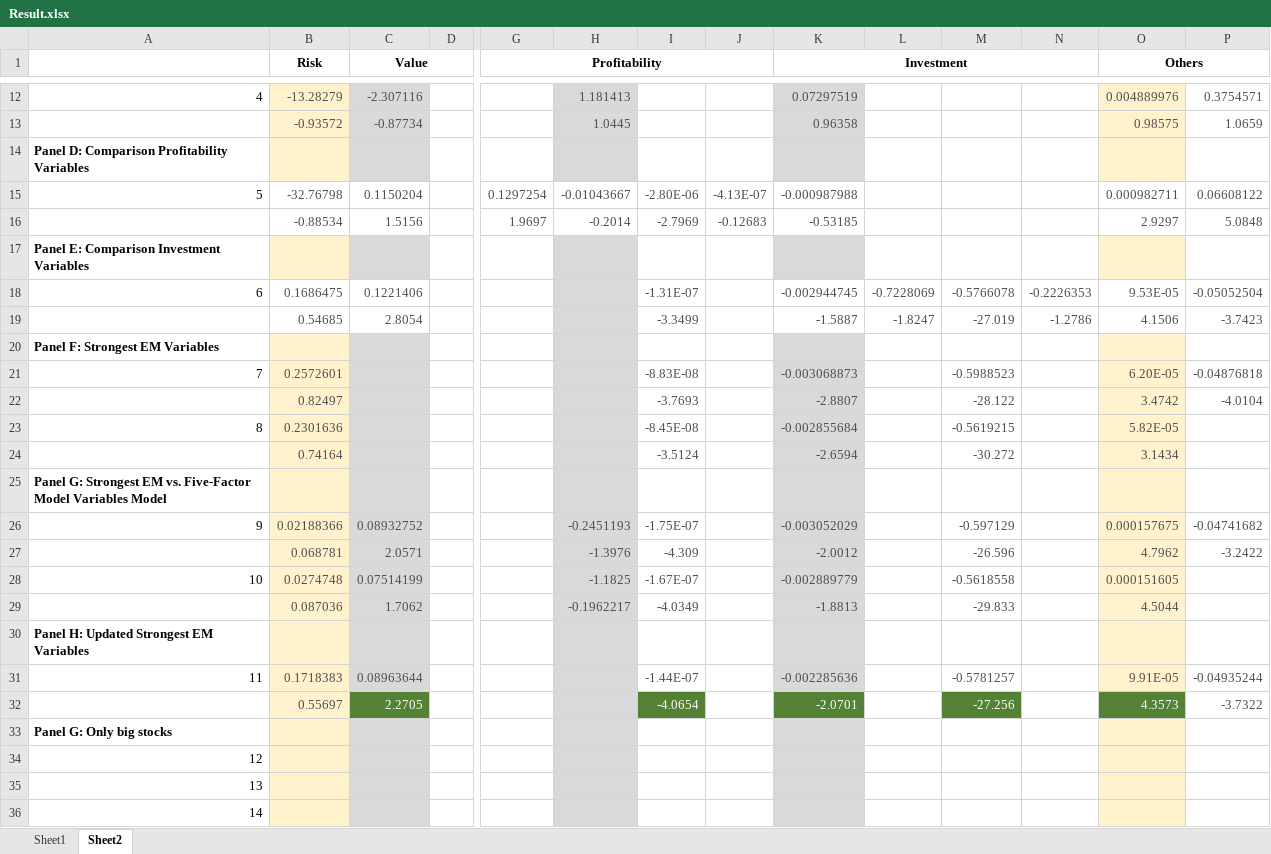
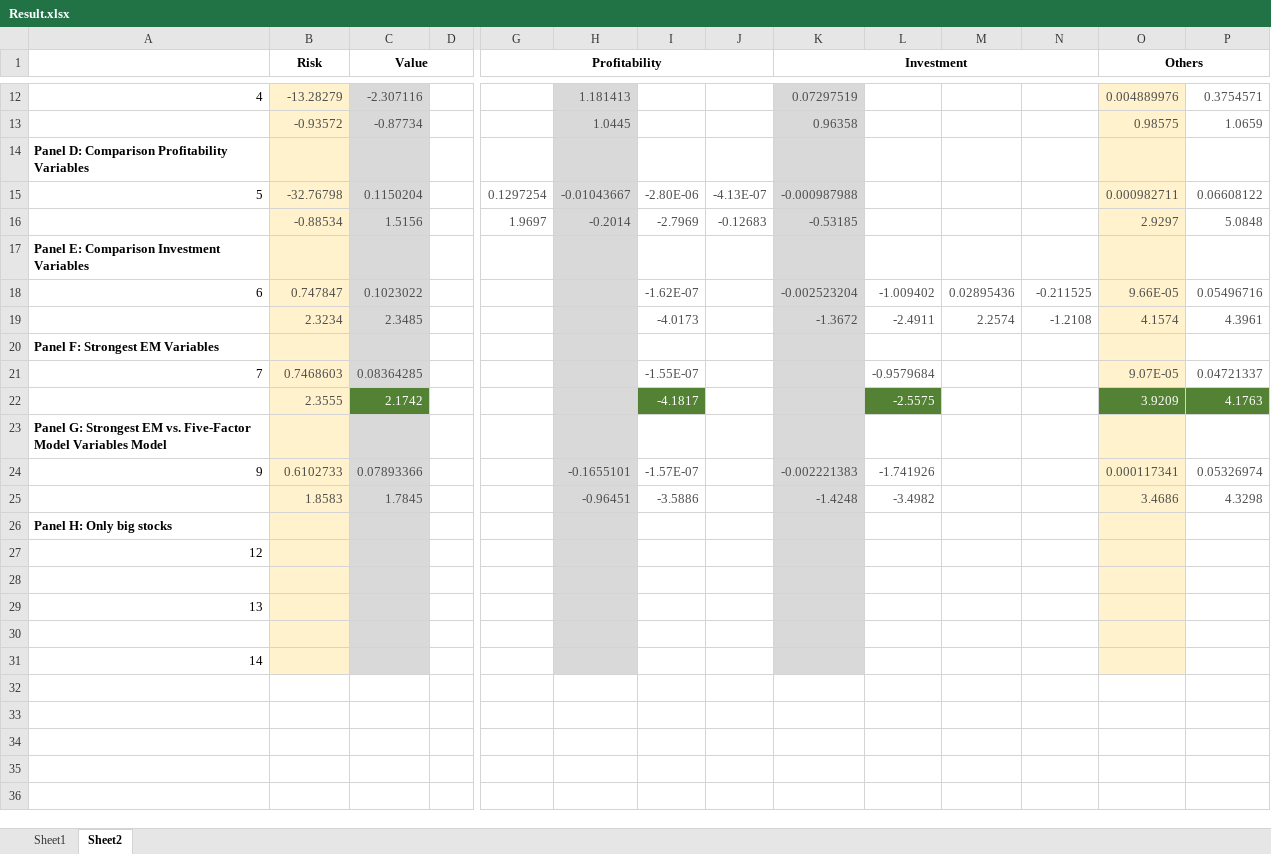
Before and after one commit to Choeng-fun/SS23_Empirical-Asset-Pricing, an Excel workbook: Hanauer/Result.xlsx, sheet Sheet2, drawn as a sheet; only a part is shown, gaps mark what is left out; values as stored, in another font and other column widths than the file's, no borders; charts and pictures not drawn; removed rows and columns are numbered as before the commit, all else as after; rows hold the shown columns only; the diff names each change by its address in the sheet, - before the commit and + after, or states it on an @@ line.

```diff
--- a/Hanauer/Result.xlsx (sheet Sheet2)
+++ b/Hanauer/Result.xlsx (sheet Sheet2)
-B15:B16 fill: none
+B15:B16 fill: #FFF2CC
-C15:C16 fill: none
+C15:C16 fill: #D9D9D9
-H15:H16 fill: none
+H15:H16 fill: #D9D9D9
-K15:K16 fill: none
+K15:K16 fill: #D9D9D9
-O15:O16 fill: none
+O15:O16 fill: #FFF2CC
-row 18: 6 | 0.1686475 | 0.1221406 |  |  |  | -1.31E-07 |  | -0.002944745 | -0.7228069 | -0.5766078 | -0.2226353 | 9.53E-05 | -0.05052504
-row 19:  | 0.54685 | 2.8054 |  |  |  | -3.3499 |  | -1.5887 | -1.8247 | -27.019 | -1.2786 | 4.1506 | -3.7423
+row 18: 6 | 0.747847 | 0.1023022 |  |  |  | -1.62E-07 |  | -0.002523204 | -1.009402 | 0.02895436 | -0.211525 | 9.66E-05 | 0.05496716
+row 19:  | 2.3234 | 2.3485 |  |  |  | -4.0173 |  | -1.3672 | -2.4911 | 2.2574 | -1.2108 | 4.1574 | 4.3961
-row 21: 7 | 0.2572601 |  |  |  |  | -8.83E-08 |  | -0.003068873 |  | -0.5988523 |  | 6.20E-05 | -0.04876818
-row 22:  | 0.82497 |  |  |  |  | -3.7693 |  | -2.8807 |  | -28.122 |  | 3.4742 | -4.0104
-row 23: 8 | 0.2301636 |  |  |  |  | -8.45E-08 |  | -0.002855684 |  | -0.5619215 |  | 5.82E-05
-row 24:  | 0.74164 |  |  |  |  | -3.5124 |  | -2.6594 |  | -30.272 |  | 3.1434
+row 21: 7 | 0.7468603 | 0.08364285 |  |  |  | -1.55E-07 |  |  | -0.9579684 |  |  | 9.07E-05 | 0.04721337
+row 22:  | 2.3555 | 2.1742 |  |  |  | -4.1817 |  |  | -2.5575 |  |  | 3.9209 | 4.1763
-row 26: 9 | 0.02188366 | 0.08932752 |  |  | -0.2451193 | -1.75E-07 |  | -0.003052029 |  | -0.597129 |  | 0.000157675 | -0.04741682
-row 27:  | 0.068781 | 2.0571 |  |  | -1.3976 | -4.309 |  | -2.0012 |  | -26.596 |  | 4.7962 | -3.2422
-row 28: 10 | 0.0274748 | 0.07514199 |  |  | -1.1825 | -1.67E-07 |  | -0.002889779 |  | -0.5618558 |  | 0.000151605
-row 29:  | 0.087036 | 1.7062 |  |  | -0.1962217 | -4.0349 |  | -1.8813 |  | -29.833 |  | 4.5044
-row 30: Panel H: Updated Strongest EM Variables
-row 31: 11 | 0.1718383 | 0.08963644 |  |  |  | -1.44E-07 |  | -0.002285636 |  | -0.5781257 |  | 9.91E-05 | -0.04935244
-row 32:  | 0.55697 | 2.2705 |  |  |  | -4.0654 |  | -2.0701 |  | -27.256 |  | 4.3573 | -3.7322
+row 24: 9 | 0.6102733 | 0.07893366 |  |  | -0.1655101 | -1.57E-07 |  | -0.002221383 | -1.741926 |  |  | 0.000117341 | 0.05326974
+row 25:  | 1.8583 | 1.7845 |  |  | -0.96451 | -3.5886 |  | -1.4248 | -3.4982 |  |  | 3.4686 | 4.3298
-A26: Panel G: Only big stocks
+A26: Panel H: Only big stocks
+row 28: (empty)
+row 30: (empty)
```
Also changed, not shown: 2 other files.
